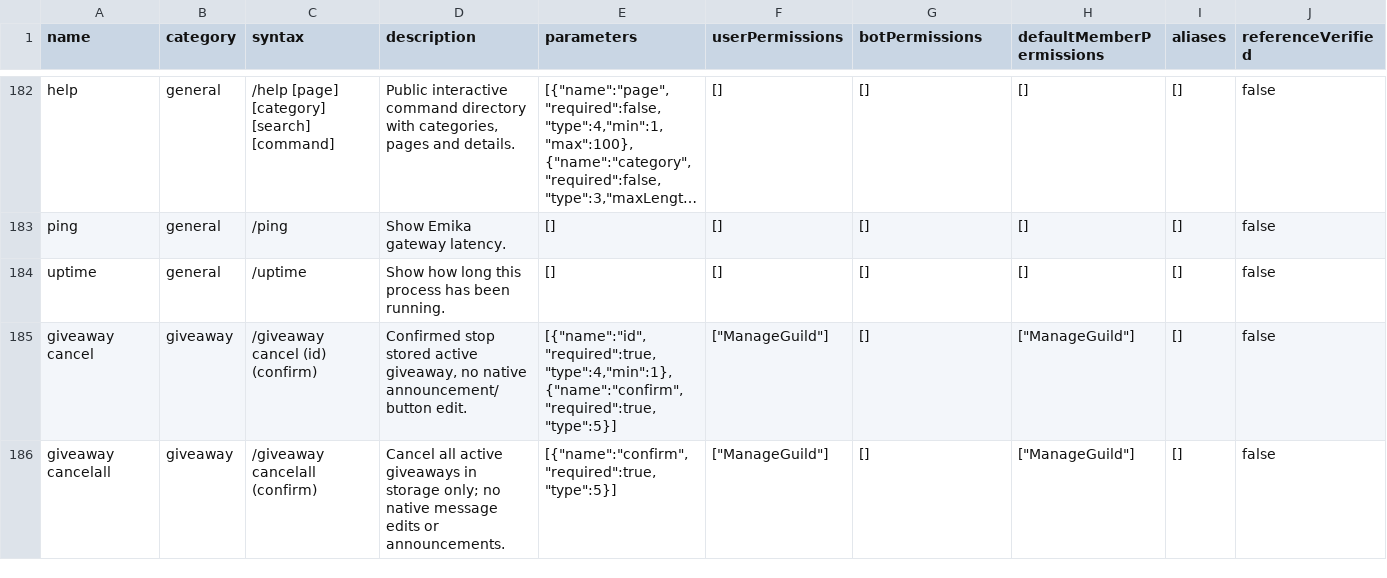
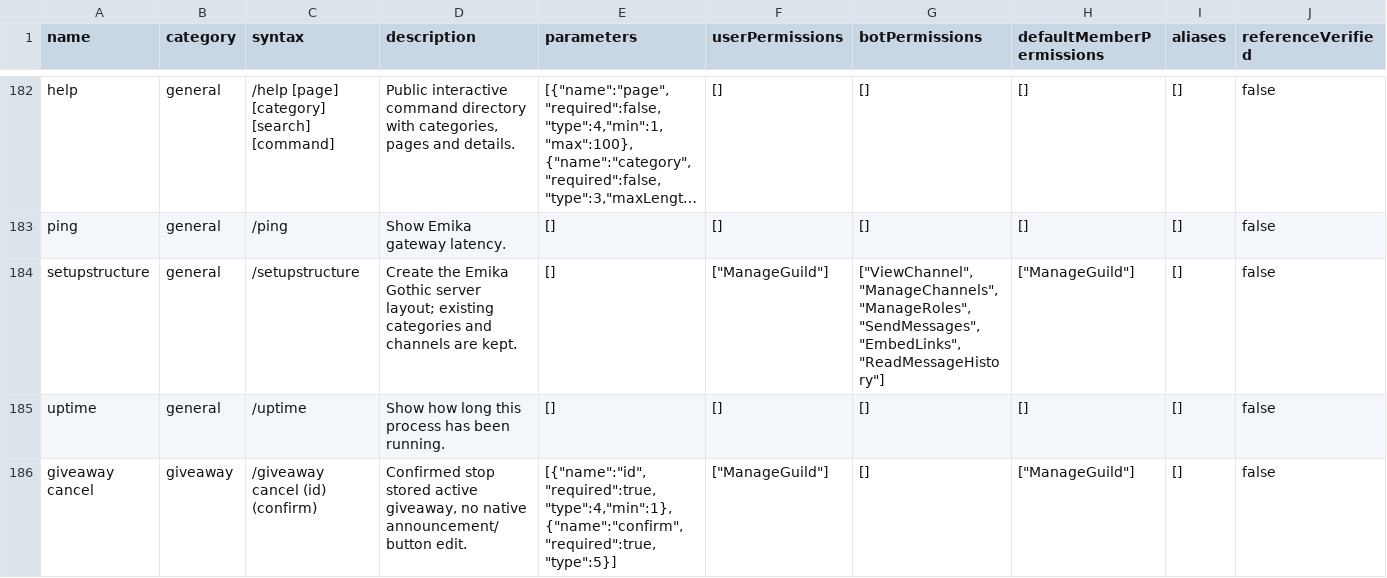
Before and after one commit to 1nonlyhckrr-hue/coldy, a CSV file: data/luna-commands.csv, drawn as a sheet; only a part is shown, gaps mark what is left out; the shorter side is filled out with more unchanged rows; long unchanged cells end in …; rows hold the shown columns only; the diff names each change by its address in the sheet, - before the commit and + after, or states it on an @@ line.

```diff
--- a/data/luna-commands.csv
+++ b/data/luna-commands.csv
+row 184: setupstructure | general | /setupstructure | Create the Emika Gothic server layout; existing categories and channels are kept. | [] | ["ManageGuild"] | ["ViewChannel","ManageChannels","ManageRoles","SendMessages","EmbedLinks","ReadMessageHistory"] | ["ManageGuild"] | [] | false
```
Also changed, not shown: 19 other files.
